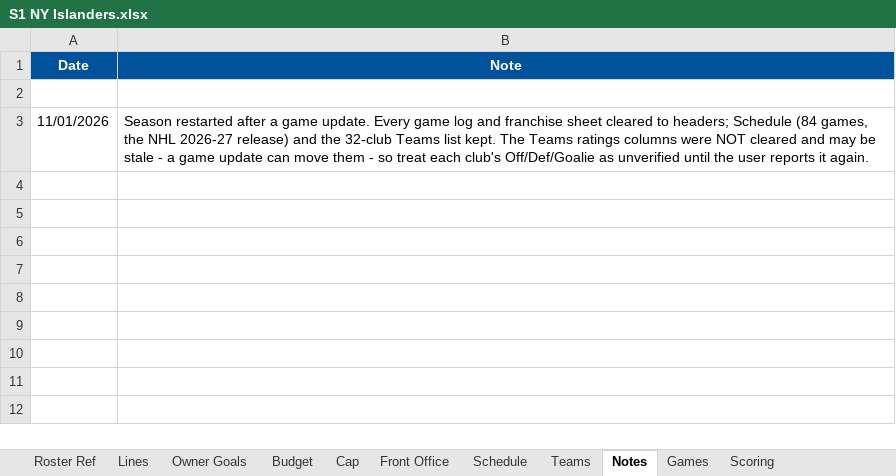
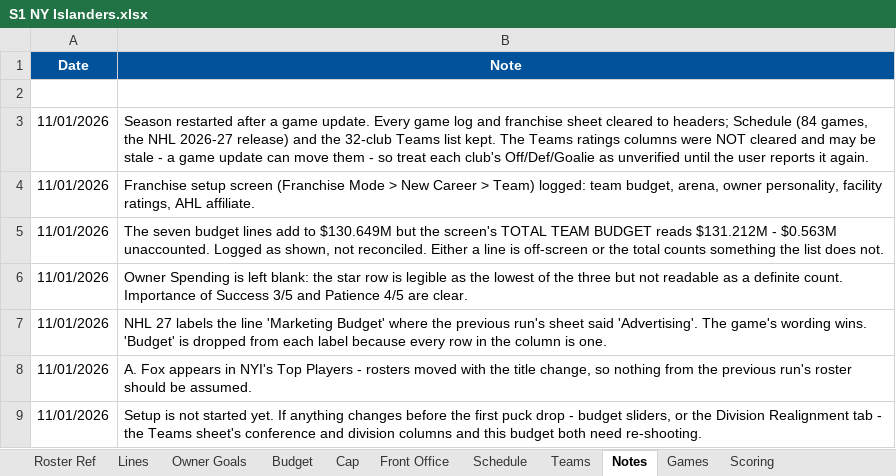
Before and after one commit to SkipRoads01/islanders-s1-tracker, an Excel workbook: S1 NY Islanders.xlsx, sheet Notes, drawn as a sheet; values as stored, in another font and other column widths than the file's, no borders; the diff names each change by its address in the sheet, - before the commit and + after, or states it on an @@ line.

```diff
--- a/S1 NY Islanders.xlsx (sheet Notes)
+++ b/S1 NY Islanders.xlsx (sheet Notes)
+row 4: 11/01/2026 | Franchise setup screen (Franchise Mode > New Career > Team) logged: team budget, arena, owner personality, facility ratings, AHL affiliate.
+row 5: 11/01/2026 | The seven budget lines add to $130.649M but the screen's TOTAL TEAM BUDGET reads $131.212M - $0.563M unaccounted. Logged as shown, not reconciled. Either a line is off-screen or the total counts something the list does not.
+row 6: 11/01/2026 | Owner Spending is left blank: the star row is legible as the lowest of the three but not readable as a definite count. Importance of Success 3/5 and Patience 4/5 are clear.
+row 7: 11/01/2026 | NHL 27 labels the line 'Marketing Budget' where the previous run's sheet said 'Advertising'. The game's wording wins. 'Budget' is dropped from each label because every row in the column is one.
+row 8: 11/01/2026 | A. Fox appears in NYI's Top Players - rosters moved with the title change, so nothing from the previous run's roster should be assumed.
+row 9: 11/01/2026 | Setup is not started yet. If anything changes before the first puck drop - budget sliders, or the Division Realignment tab - the Teams sheet's conference and division columns and this budget both need re-shooting.
```
Also changed, not shown: sheet Front Office, sheet Budget, 4 other files.
